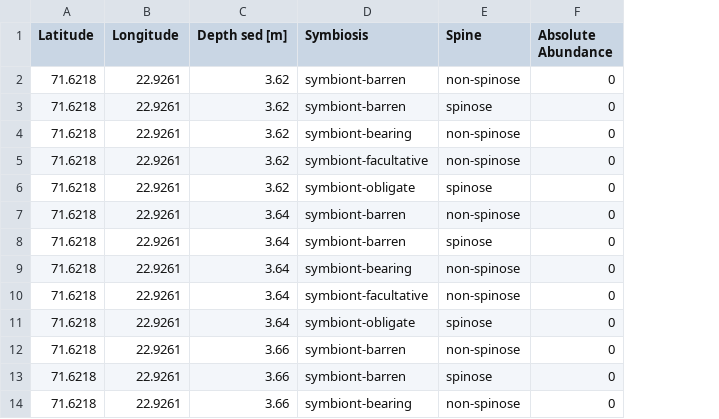
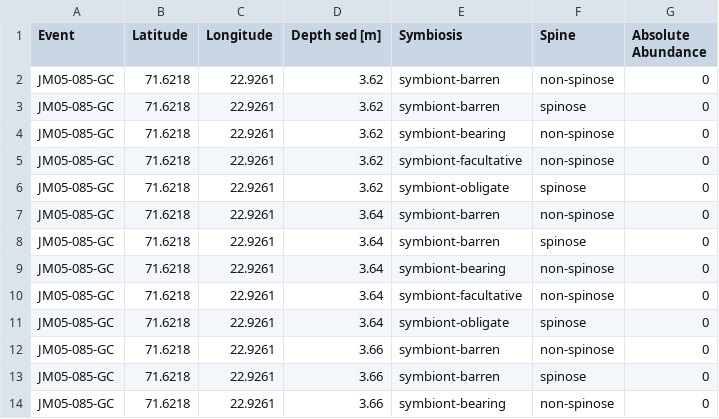
Before and after one commit to ruiying-ocean/foram_core, a CSV file: fg/lgm_JM05-085-GC_fg_a.csv, drawn as a sheet; only a part is shown; the diff names each change by its address in the sheet, - before the commit and + after, or states it on an @@ line.

```diff
--- a/fg/lgm_JM05-085-GC_fg_a.csv
+++ b/fg/lgm_JM05-085-GC_fg_a.csv
+column A (Event), rows 2-14: all JM05-085-GC
```
Also changed, not shown: fg/lgm_MD952040_fg_a.csv, fg/lgm_SS0206-GC15_fg_a.csv, 31 other files.
